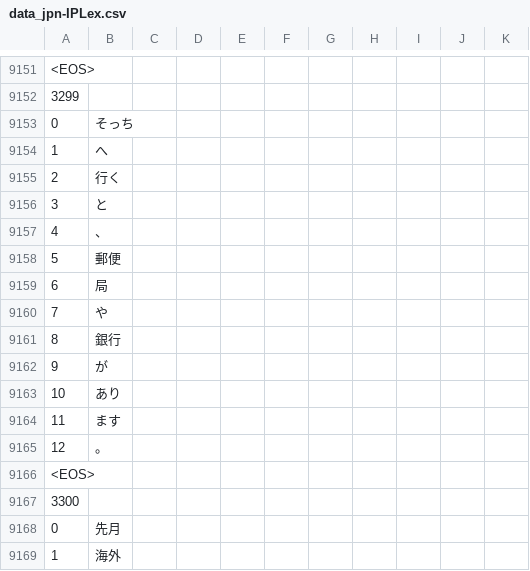
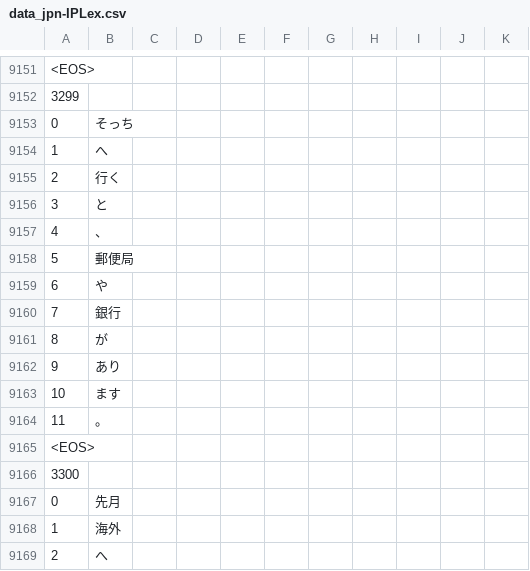
Before and after one commit to matbahasa/TALPCo, a CSV file: data_jpn-IPLex.csv, drawn as a sheet; only a part is shown, gaps mark what is left out; the shorter side is filled out with more unchanged rows.

Commit message:
Update data_jpn-IPLex.csv

```diff
--- a/data_jpn-IPLex.csv
+++ b/data_jpn-IPLex.csv
@@ -9157,10 +9157,9 @@
 4,、,,,,,,,,,
-5,郵便,,,,,,,,,
-6,局,,,,,,,,,
-7,や,,,,,,,,,
-8,銀行,,,,,,,,,
-9,が,,,,,,,,,
-10,あり,,,,,,,,,
-11,ます,,,,,,,,,
-12,。,,,,,,,,,
+5,郵便局,,,,,,,,,
+6,や,,,,,,,,,
+7,銀行,,,,,,,,,
+8,が,,,,,,,,,
+9,あり,,,,,,,,,
+10,ます,,,,,,,,,
+11,。,,,,,,,,,
 <EOS>,,,,,,,,,,
```
